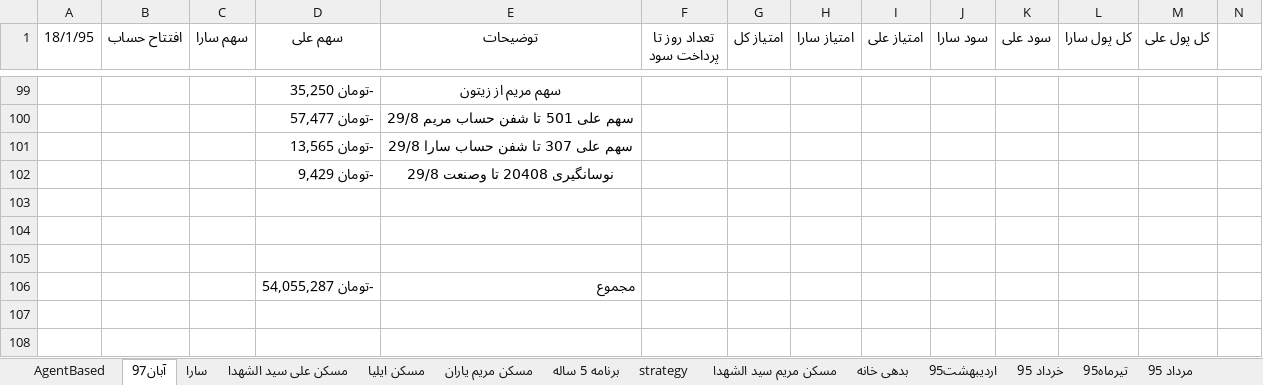
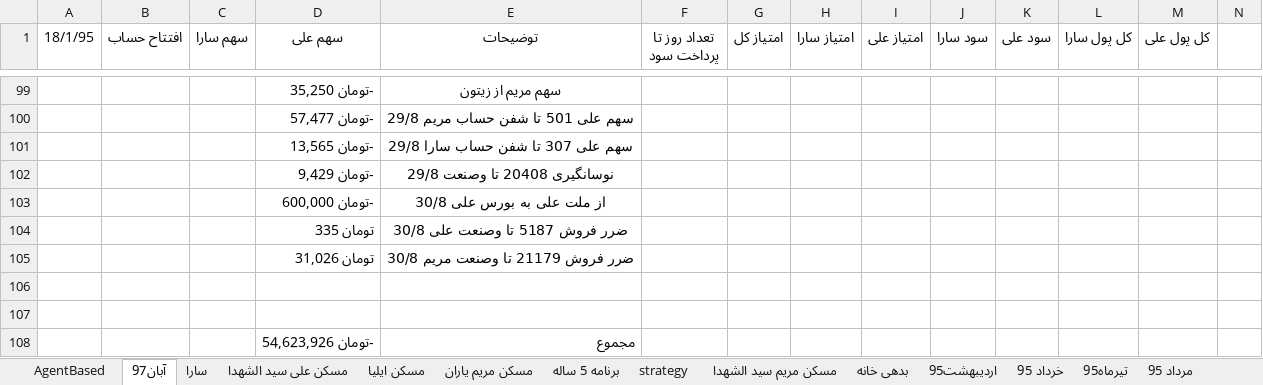
Before and after one commit to ali61n60/AudioDemo, an Excel workbook: AudioDemo/finance/finance.xlsx, sheet آبان97, drawn as a sheet; only a part is shown, gaps mark what is left out; values as stored, in another font and other column widths than the file's, no borders; removed rows and columns are numbered as before the commit, all else as after; rows hold the shown columns only; the diff names each change by its address in the sheet, - before the commit and + after, or states it on an @@ line.

```diff
--- a/AudioDemo/finance/finance.xlsx (sheet آبان97)
+++ b/AudioDemo/finance/finance.xlsx (sheet آبان97)
+row 103:  |  |  | -تومان 600,000 | از ملت علی به بورس علی 30/8
+row 104:  |  |  | تومان 335 | ضرر فروش 5187 تا وصنعت علی 30/8
+row 105:  |  |  | تومان 31,026 | ضرر فروش 21179 تا وصنعت مریم 30/8
-row 105: (empty)
-D108 (سهم علی): -تومان 54,055,287
+D108 (سهم علی): -تومان 54,623,926
```
Also changed, not shown: sheet برنامه 5 ساله, formulas that keep their value.
